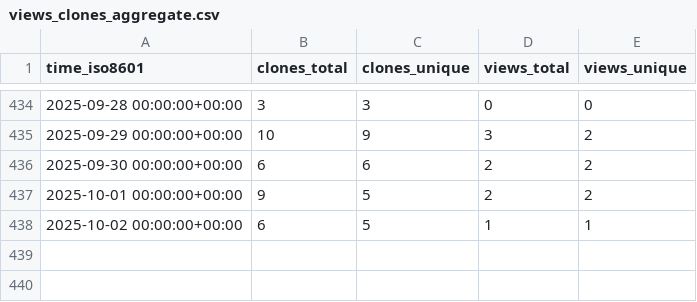
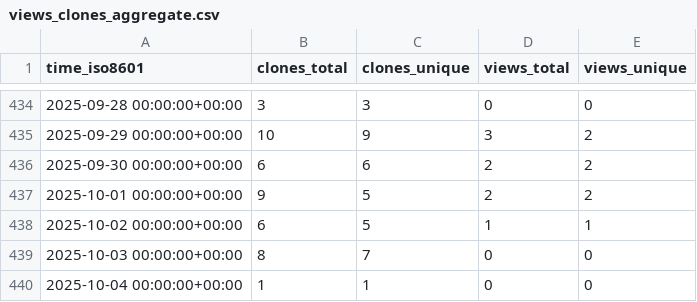
Before and after one commit to CDCgov/Opioid_SUD_MHI_MedCodes, a CSV file: CDCgov/Opioid_SUD_MHI_MedCodes/ghrs-data/views_clones_aggregate.csv, drawn as a sheet; only a part is shown, gaps mark what is left out.

```diff
--- a/CDCgov/Opioid_SUD_MHI_MedCodes/ghrs-data/views_clones_aggregate.csv
+++ b/CDCgov/Opioid_SUD_MHI_MedCodes/ghrs-data/views_clones_aggregate.csv
@@ -438 +438,3 @@ time_iso8601,clones_total,clones_unique,views_total,views_unique
 2025-10-02 00:00:00+00:00,6,5,1,1
+2025-10-03 00:00:00+00:00,8,7,0,0
+2025-10-04 00:00:00+00:00,1,1,0,0
```
Also changed, not shown: 1 other file.
